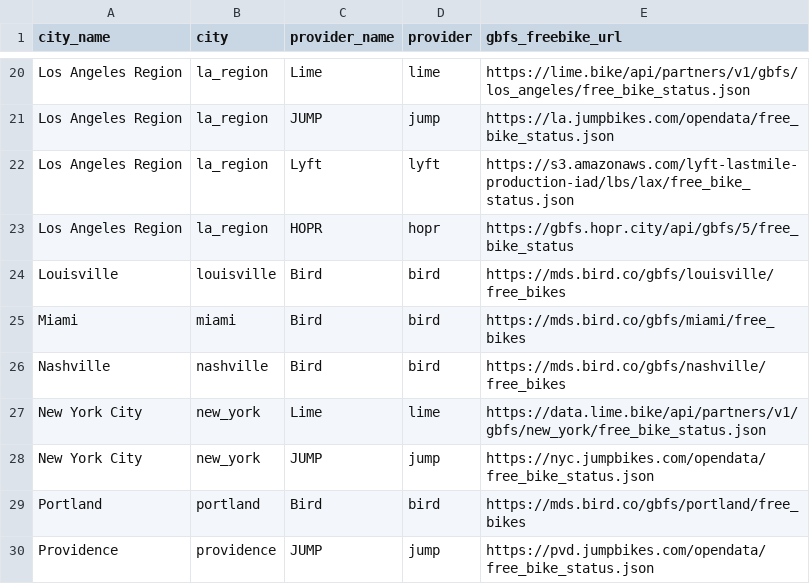
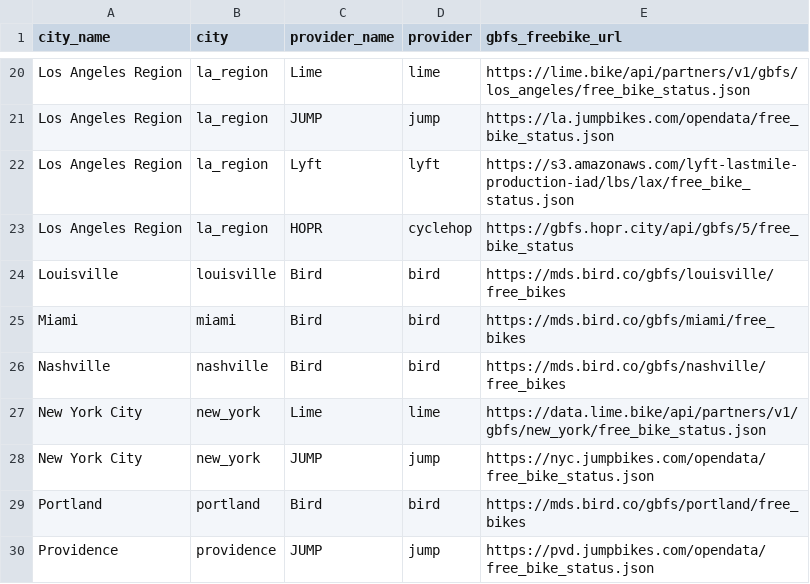
Before and after one commit to black-tea/swarm-of-scooters, a CSV file: data/systems.csv, drawn as a sheet; only a part is shown, gaps mark what is left out.

Commit message:
Update systems.csv
renamed system `hopr` to `cyclehop`

```diff
--- a/data/systems.csv
+++ b/data/systems.csv
@@ -22,3 +22,3 @@ Los Angeles Region,la_region,JUMP,jump,https://la.jumpbikes.com/opendata/free_bi
 Los Angeles Region,la_region,Lyft,lyft,https://s3.amazonaws.com/lyft-lastmile-production-iad/lbs/lax/free_bike_status.json
-Los Angeles Region,la_region,HOPR,hopr,https://gbfs.hopr.city/api/gbfs/5/free_bike_status
+Los Angeles Region,la_region,HOPR,cyclehop,https://gbfs.hopr.city/api/gbfs/5/free_bike_status
 Louisville,louisville,Bird,bird,https://mds.bird.co/gbfs/louisville/free_bikes
```
